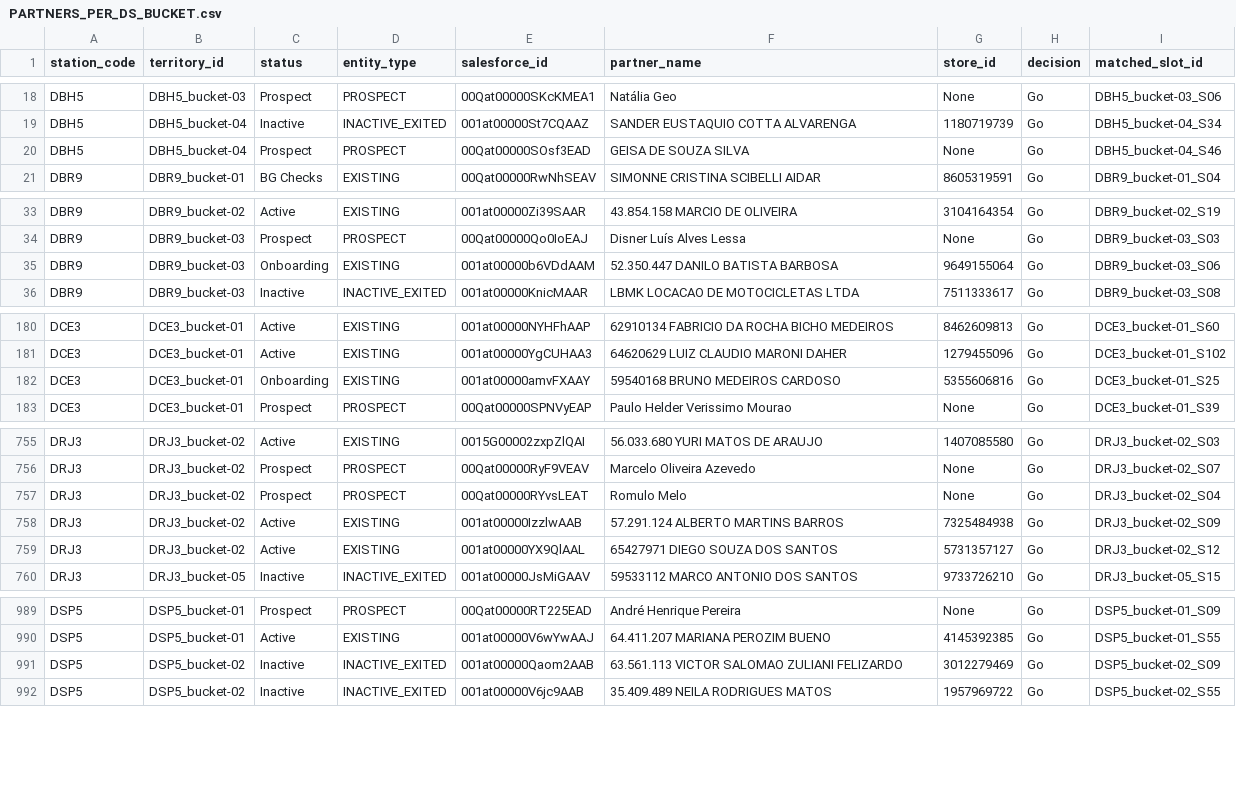
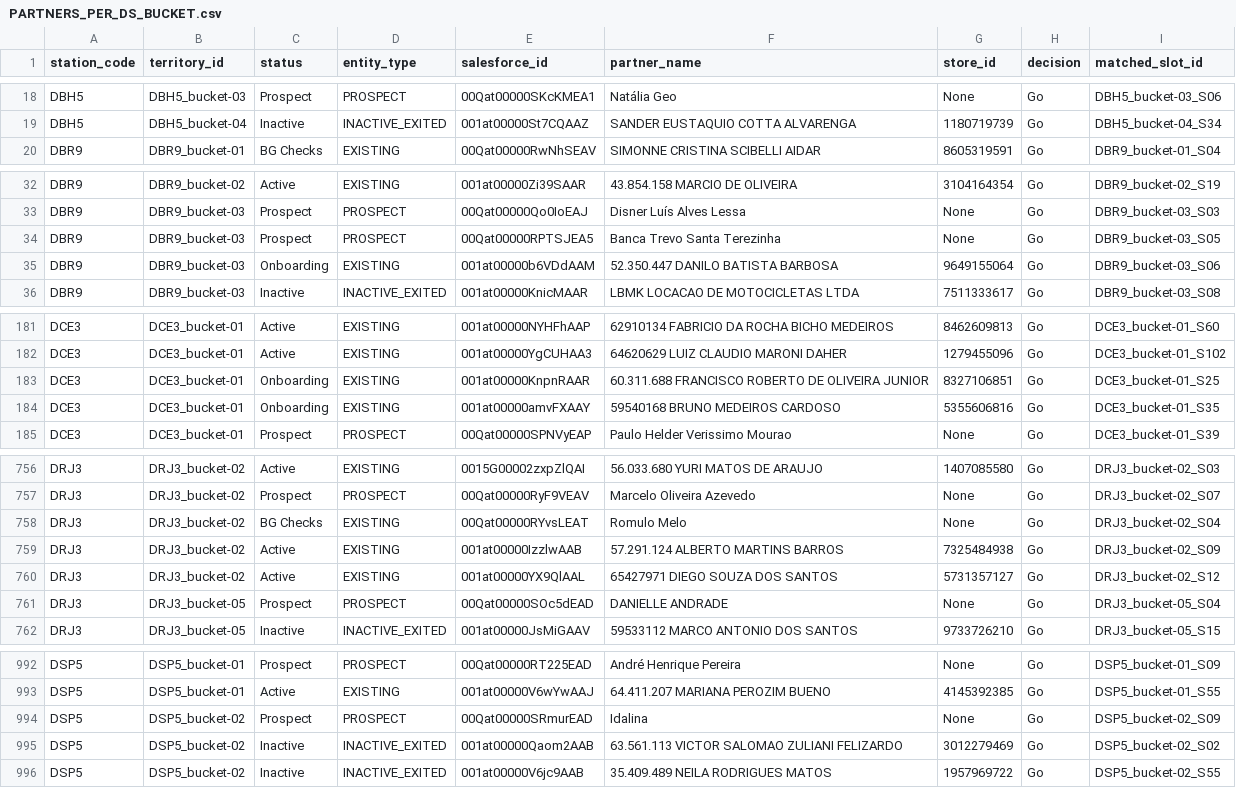
Before and after one commit to joaovidaamazonlog/atlas, a CSV file: output_data/PARTNERS_PER_DS_BUCKET.csv, drawn as a sheet; only a part is shown, gaps mark what is left out; the diff covers the shown part only.

```diff
--- a/output_data/PARTNERS_PER_DS_BUCKET.csv
+++ b/output_data/PARTNERS_PER_DS_BUCKET.csv
@@ -19,3 +19,2 @@ DBH5,DBH5_bucket-03,Prospect,PROSPECT,00Qat00000SKcKMEA1,Natália Geo,None,Go,DB
 DBH5,DBH5_bucket-04,Inactive,INACTIVE_EXITED,001at00000St7CQAAZ,SANDER EUSTAQUIO COTTA ALVARENGA,1180719739,Go,DBH5_bucket-04_S34
-DBH5,DBH5_bucket-04,Prospect,PROSPECT,00Qat00000SOsf3EAD,GEISA DE SOUZA SILVA,None,Go,DBH5_bucket-04_S46
 DBR9,DBR9_bucket-01,BG Checks,EXISTING,00Qat00000RwNhSEAV,SIMONNE CRISTINA SCIBELLI AIDAR,8605319591,Go,DBR9_bucket-01_S04
@@ -34,2 +33,3 @@ DBR9,DBR9_bucket-02,Active,EXISTING,001at00000Zi39SAAR,43.854.158 MARCIO DE OLIV
 DBR9,DBR9_bucket-03,Prospect,PROSPECT,00Qat00000Qo0IoEAJ,Disner Luís Alves Lessa,None,Go,DBR9_bucket-03_S03
+DBR9,DBR9_bucket-03,Prospect,PROSPECT,00Qat00000RPTSJEA5,Banca Trevo Santa Terezinha,None,Go,DBR9_bucket-03_S05
 DBR9,DBR9_bucket-03,Onboarding,EXISTING,001at00000b6VDdAAM,52.350.447 DANILO BATISTA BARBOSA,9649155064,Go,DBR9_bucket-03_S06
@@ -181,3 +182,4 @@ DCE3,DCE3_bucket-01,Active,EXISTING,001at00000NYHFhAAP,62910134 FABRICIO DA ROCH
 DCE3,DCE3_bucket-01,Active,EXISTING,001at00000YgCUHAA3,64620629 LUIZ CLAUDIO MARONI DAHER,1279455096,Go,DCE3_bucket-01_S102
-DCE3,DCE3_bucket-01,Onboarding,EXISTING,001at00000amvFXAAY,59540168 BRUNO MEDEIROS CARDOSO,5355606816,Go,DCE3_bucket-01_S25
+DCE3,DCE3_bucket-01,Onboarding,EXISTING,001at00000KnpnRAAR,60.311.688 FRANCISCO ROBERTO DE OLIVEIRA JUNIOR,8327106851,Go,DCE3_bucket-01_S25
+DCE3,DCE3_bucket-01,Onboarding,EXISTING,001at00000amvFXAAY,59540168 BRUNO MEDEIROS CARDOSO,5355606816,Go,DCE3_bucket-01_S35
 DCE3,DCE3_bucket-01,Prospect,PROSPECT,00Qat00000SPNVyEAP,Paulo Helder Verissimo Mourao,None,Go,DCE3_bucket-01_S39
@@ -756,5 +757,6 @@ DRJ3,DRJ3_bucket-02,Active,EXISTING,0015G00002zxpZlQAI,56.033.680 YURI MATOS DE
 DRJ3,DRJ3_bucket-02,Prospect,PROSPECT,00Qat00000RyF9VEAV,Marcelo Oliveira Azevedo,None,Go,DRJ3_bucket-02_S07
-DRJ3,DRJ3_bucket-02,Prospect,PROSPECT,00Qat00000RYvsLEAT,Romulo Melo,None,Go,DRJ3_bucket-02_S04
+DRJ3,DRJ3_bucket-02,BG Checks,EXISTING,00Qat00000RYvsLEAT,Romulo Melo,None,Go,DRJ3_bucket-02_S04
 DRJ3,DRJ3_bucket-02,Active,EXISTING,001at00000IzzlwAAB,57.291.124 ALBERTO MARTINS BARROS,7325484938,Go,DRJ3_bucket-02_S09
 DRJ3,DRJ3_bucket-02,Active,EXISTING,001at00000YX9QlAAL,65427971 DIEGO SOUZA DOS SANTOS,5731357127,Go,DRJ3_bucket-02_S12
+DRJ3,DRJ3_bucket-05,Prospect,PROSPECT,00Qat00000SOc5dEAD,DANIELLE ANDRADE,None,Go,DRJ3_bucket-05_S04
 DRJ3,DRJ3_bucket-05,Inactive,INACTIVE_EXITED,001at00000JsMiGAAV,59533112 MARCO ANTONIO DOS SANTOS,9733726210,Go,DRJ3_bucket-05_S15
@@ -990,3 +993,4 @@ DSP5,DSP5_bucket-01,Prospect,PROSPECT,00Qat00000RT225EAD,André Henrique Pereira
 DSP5,DSP5_bucket-01,Active,EXISTING,001at00000V6wYwAAJ,64.411.207 MARIANA PEROZIM BUENO,4145392385,Go,DSP5_bucket-01_S55
-DSP5,DSP5_bucket-02,Inactive,INACTIVE_EXITED,001at00000Qaom2AAB,63.561.113 VICTOR SALOMAO ZULIANI FELIZARDO,3012279469,Go,DSP5_bucket-02_S09
+DSP5,DSP5_bucket-02,Prospect,PROSPECT,00Qat00000SRmurEAD,Idalina,None,Go,DSP5_bucket-02_S09
+DSP5,DSP5_bucket-02,Inactive,INACTIVE_EXITED,001at00000Qaom2AAB,63.561.113 VICTOR SALOMAO ZULIANI FELIZARDO,3012279469,Go,DSP5_bucket-02_S02
 DSP5,DSP5_bucket-02,Inactive,INACTIVE_EXITED,001at00000V6jc9AAB,35.409.489 NEILA RODRIGUES MATOS,1957969722,Go,DSP5_bucket-02_S55
```
Also changed, not shown: 3 added rows, 1 removed row and 13 edited cells elsewhere in this file, output_data/webleads_evaluated.csv, 14 other files.
